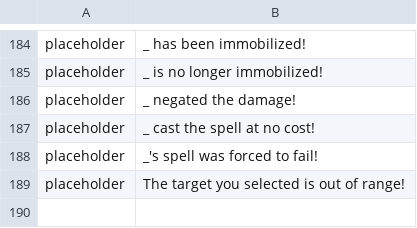
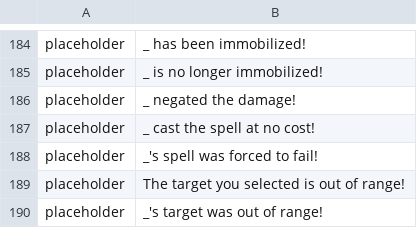
Before and after one commit to maxwellmott/spriteDemoFinal, a CSV file: spritesProject_forDemo/datafiles/SPAR_EFFECTS_ENGLISH.csv, drawn as a sheet; only a part is shown, gaps mark what is left out.

```diff
--- a/spritesProject_forDemo/datafiles/SPAR_EFFECTS_ENGLISH.csv
+++ b/spritesProject_forDemo/datafiles/SPAR_EFFECTS_ENGLISH.csv
@@ -189 +189,2 @@ placeholder,_'s spell was forced to fail!
 placeholder,The target you selected is out of range!
+placeholder,_'s target was out of range!
```
Also changed, not shown: 13 other files.
